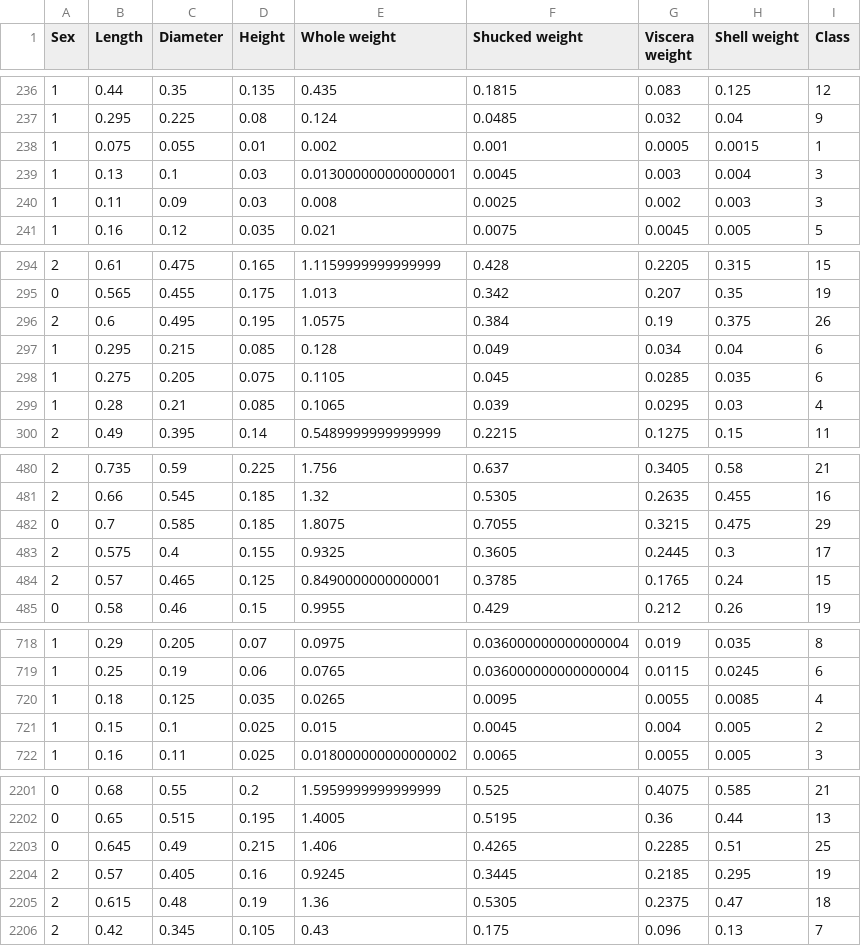
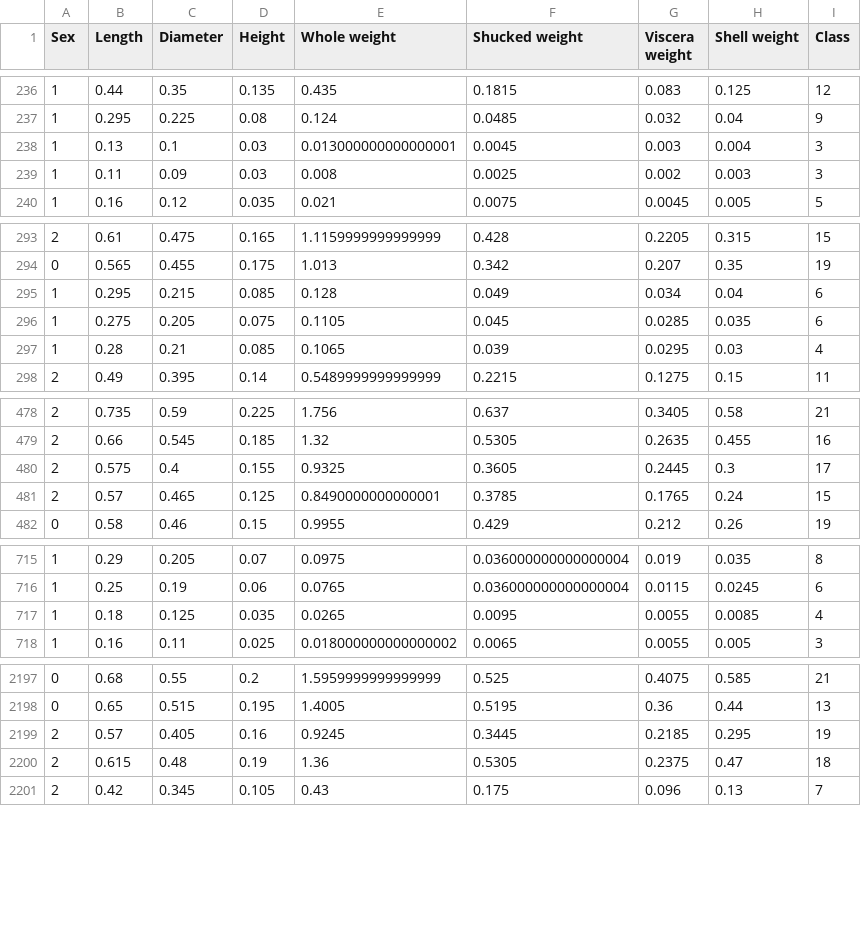
Before and after one commit to wolfgangweintritt/ML_2017W_Ass3, a CSV file: datasets/abalone_unified.csv, drawn as a sheet; only a part is shown, gaps mark what is left out.

Commit message:
abalone_unified.csv: removed classes which have only one instance

```diff
--- a/datasets/abalone_unified.csv
+++ b/datasets/abalone_unified.csv
@@ -237,3 +237,2 @@
 1,0.295,0.225,0.08,0.124,0.0485,0.032,0.04,9
-1,0.075,0.055,0.01,0.002,0.001,0.0005,0.0015,1
 1,0.13,0.1,0.03,0.013000000000000001,0.0045,0.003,0.004,3
@@ -295,3 +294,2 @@
 0,0.565,0.455,0.175,1.013,0.342,0.207,0.35,19
-2,0.6,0.495,0.195,1.0575,0.384,0.19,0.375,26
 1,0.295,0.215,0.085,0.128,0.049,0.034,0.04,6
@@ -481,3 +479,2 @@
 2,0.66,0.545,0.185,1.32,0.5305,0.2635,0.455,16
-0,0.7,0.585,0.185,1.8075,0.7055,0.3215,0.475,29
 2,0.575,0.4,0.155,0.9325,0.3605,0.2445,0.3,17
@@ -720,3 +717,2 @@
 1,0.18,0.125,0.035,0.0265,0.0095,0.0055,0.0085,4
-1,0.15,0.1,0.025,0.015,0.0045,0.004,0.005,2
 1,0.16,0.11,0.025,0.018000000000000002,0.0065,0.0055,0.005,3
@@ -2202,3 +2198,2 @@
 0,0.65,0.515,0.195,1.4005,0.5195,0.36,0.44,13
-0,0.645,0.49,0.215,1.406,0.4265,0.2285,0.51,25
 2,0.57,0.405,0.16,0.9245,0.3445,0.2185,0.295,19
```
